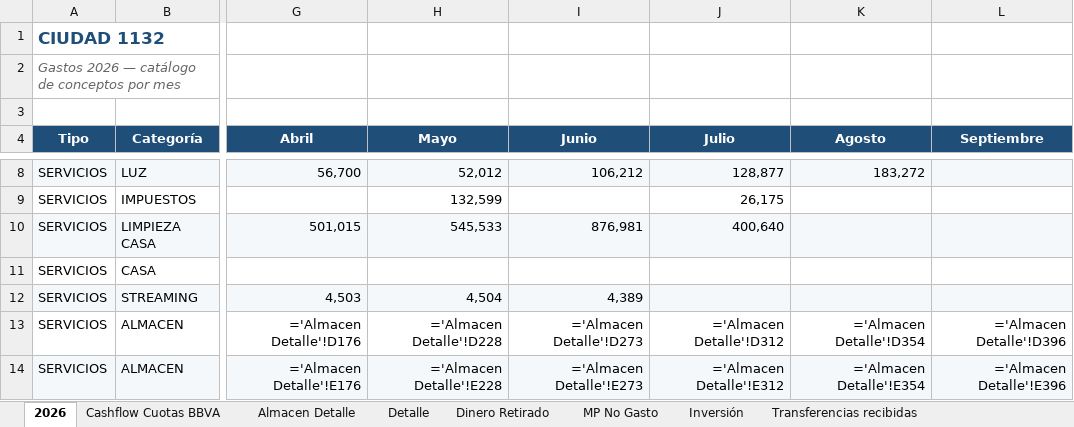
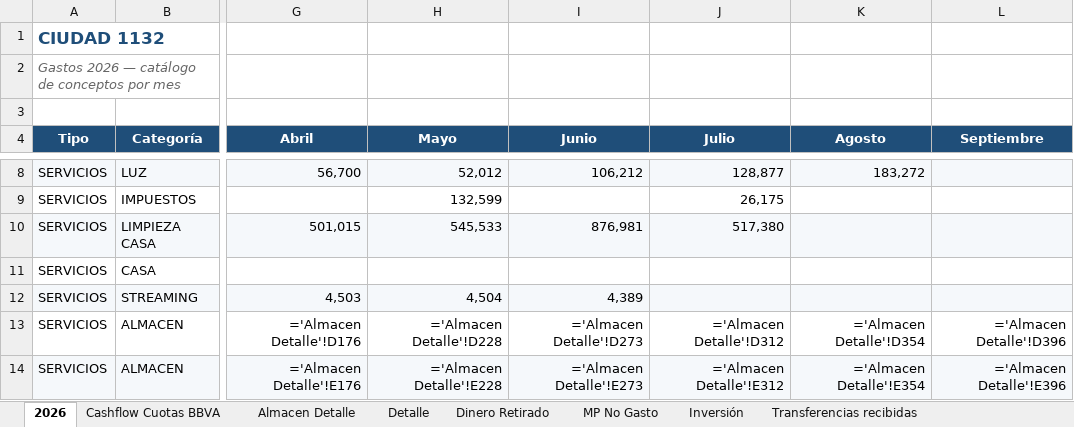
Before and after one commit to solzito148/budget, an Excel workbook: CIUDAD/Gastos_CIUDAD_1132_2026.xlsx, sheet 2026, drawn as a sheet; only a part is shown, gaps mark what is left out; values as stored, in another font and other column widths than the file's, no borders; formulas without a stored value are shown as written; the diff names each change by its address in the sheet, - before the commit and + after, or states it on an @@ line.

```diff
--- a/CIUDAD/Gastos_CIUDAD_1132_2026.xlsx (sheet 2026)
+++ b/CIUDAD/Gastos_CIUDAD_1132_2026.xlsx (sheet 2026)
-J10 (Julio): 400,640
+J10 (Julio): 517,380
```
Also changed, not shown: sheet Detalle.
